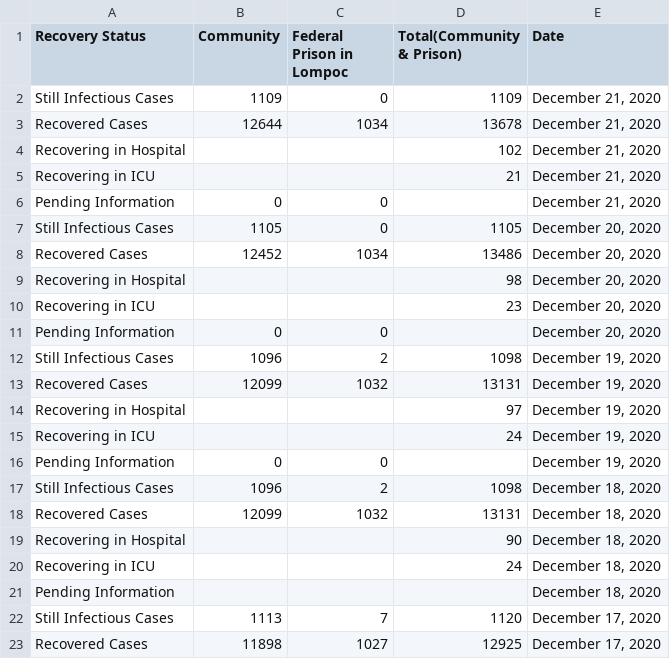
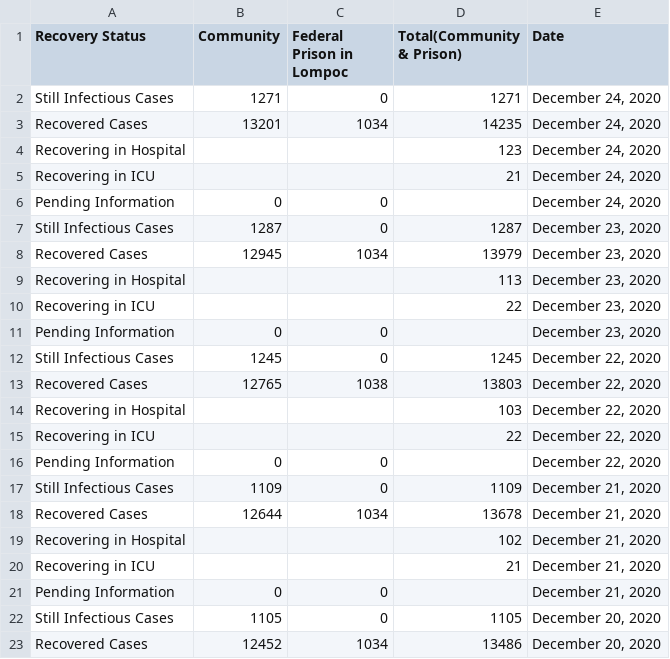
Before and after one commit to bryandaetz1/SB_County_COVID-19_Data, a CSV file: CSV_Files/recovery_status.csv, drawn as a sheet; only a part is shown; the shorter side is filled out with more unchanged rows.

```diff
--- a/CSV_Files/recovery_status.csv
+++ b/CSV_Files/recovery_status.csv
@@ -1,2 +1,17 @@
 Recovery Status,Community ,Federal Prison in Lompoc,Total(Community & Prison),Date
+Still Infectious Cases,1271,0,1271,"December 24, 2020"
+Recovered Cases,13201,1034,14235,"December 24, 2020"
+Recovering in Hospital,,,123,"December 24, 2020"
+Recovering in ICU,,,21,"December 24, 2020"
+Pending Information,0,0,,"December 24, 2020"
+Still Infectious Cases,1287,0,1287,"December 23, 2020"
+Recovered Cases,12945,1034,13979,"December 23, 2020"
+Recovering in Hospital,,,113,"December 23, 2020"
+Recovering in ICU,,,22,"December 23, 2020"
+Pending Information,0,0,,"December 23, 2020"
+Still Infectious Cases,1245,0,1245,"December 22, 2020"
+Recovered Cases,12765,1038,13803,"December 22, 2020"
+Recovering in Hospital,,,103,"December 22, 2020"
+Recovering in ICU,,,22,"December 22, 2020"
+Pending Information,0,0,,"December 22, 2020"
 Still Infectious Cases,1109,0,1109,"December 21, 2020"
```
Also changed, not shown: CSV_Files/cases_by_age.csv, CSV_Files/cases_by_area.csv, 4 other files.
